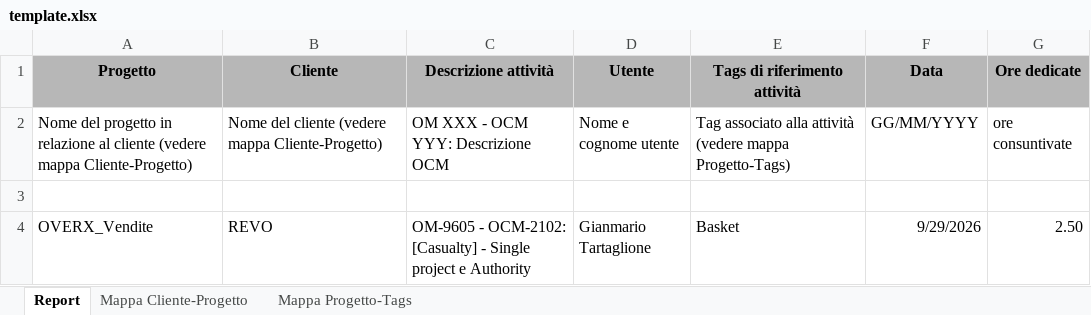
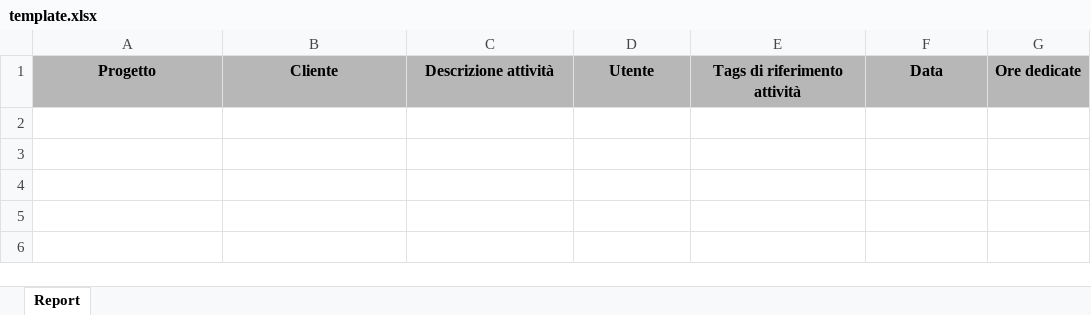
Before and after one commit to negru-ioan/clockify, an Excel workbook: server/template.xlsx, sheet Report, drawn as a sheet; values as stored, in another font and other column widths than the file's, no borders; the diff names each change by its address in the sheet, - before the commit and + after, or states it on an @@ line.

```diff
--- a/server/template.xlsx (sheet Report)
+++ b/server/template.xlsx (sheet Report)
-sheet tab: Mappa Cliente-Progetto
-sheet tab: Mappa Progetto-Tags
-row 2: Nome del progetto in relazione al cliente (vedere mappa Cliente-Progetto) | Nome del cliente (vedere mappa Cliente-Progetto) | OM XXX - OCM YYY: Descrizione OCM | Nome e cognome utente | Tag associato alla attività (vedere mappa Progetto-Tags) | GG/MM/YYYY | ore consuntivate
-row 3: (empty)
-row 4: OVERX_Vendite | REVO | OM-9605 - OCM-2102: [Casualty] - Single project e Authority | Gianmario Tartaglione | Basket | 9/29/2026 | 2.50
```
Also changed, not shown: 4 other files.
